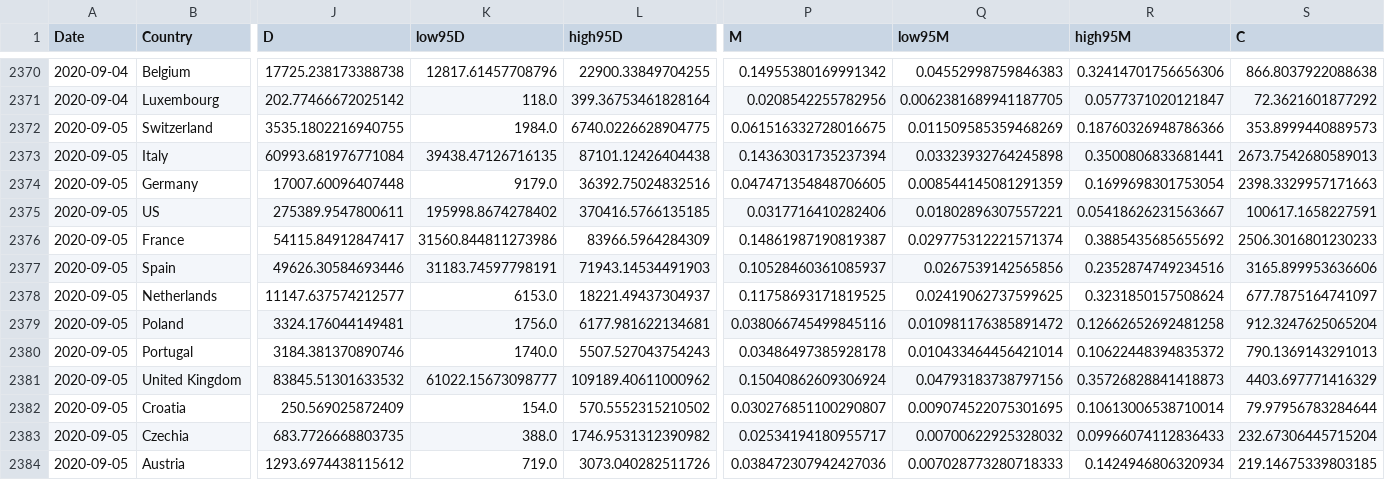
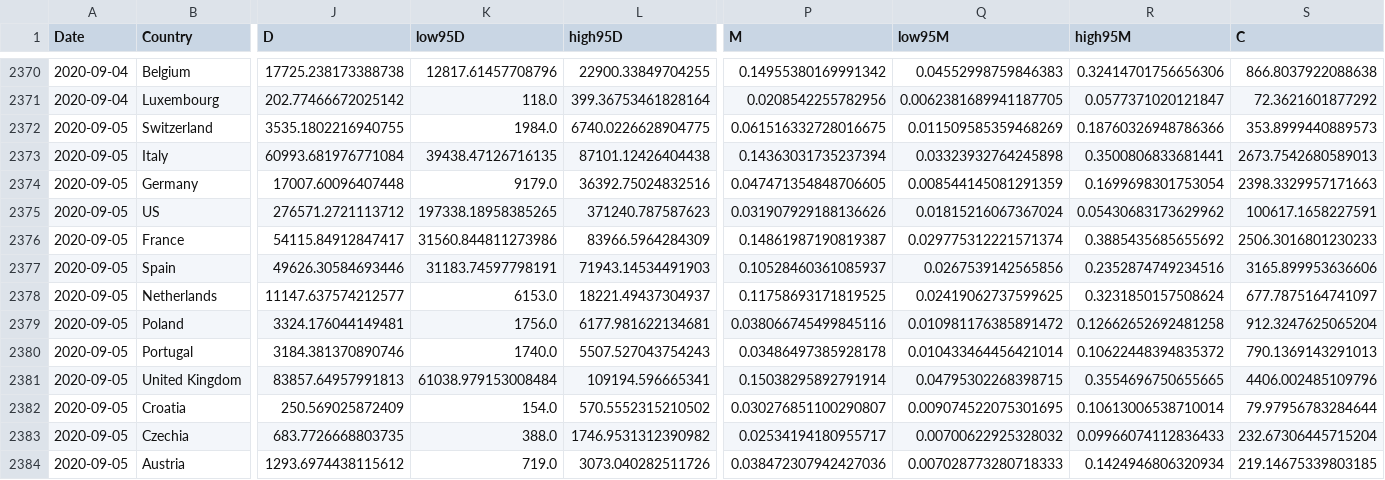
Before and after one commit to ninoaf/solutions, a CSV file: logistic_baseline_predictions_combined/30day_prediction_combined.csv, drawn as a sheet; only a part is shown, gaps mark what is left out; removed rows and columns are numbered as before the commit, all else as after; rows hold the shown columns only; the diff names each change by its address in the sheet, - before the commit and + after, or states it on an @@ line.

```diff
--- a/logistic_baseline_predictions_combined/30day_prediction_combined.csv
+++ b/logistic_baseline_predictions_combined/30day_prediction_combined.csv
-J2375 (D): 275389.9547800611
+J2375 (D): 276571.2721113712
-K2375 (low95D): 195998.8674278402
+K2375 (low95D): 197338.18958385265
-L2375 (high95D): 370416.5766135185
+L2375 (high95D): 371240.787587623
-P2375 (M): 0.0317716410282406
+P2375 (M): 0.031907929188136626
-Q2375 (low95M): 0.01802896307557221
+Q2375 (low95M): 0.01815216067367024
-R2375 (high95M): 0.05418626231563667
+R2375 (high95M): 0.05430683173629962
-row 2381: 2020-09-05 | United Kingdom | 83845.51301633532 | 61022.15673098777 | 109189.40611000962 | 0.15040862609306924 | 0.04793183738797156 | 0.35726828841418873 | 4403.697771416329
+row 2381: 2020-09-05 | United Kingdom | 83857.64957991813 | 61038.979153008484 | 109194.596665341 | 0.15038295892791914 | 0.04795302268398715 | 0.3554696750655665 | 4406.002485109796
```
Also changed, not shown: logistic_baseline_predictions_combined/2day_prediction_combined.csv, logistic_baseline_predictions_combined/7day_prediction_combined.csv, 3 other files.
